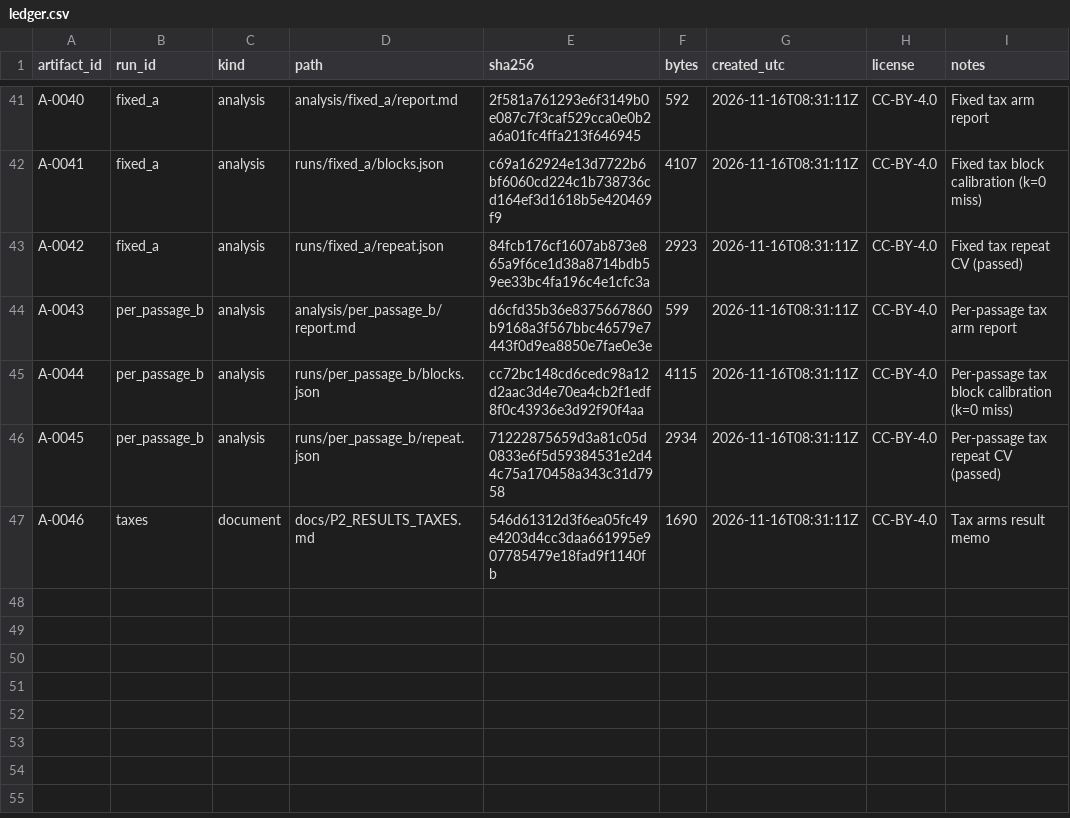
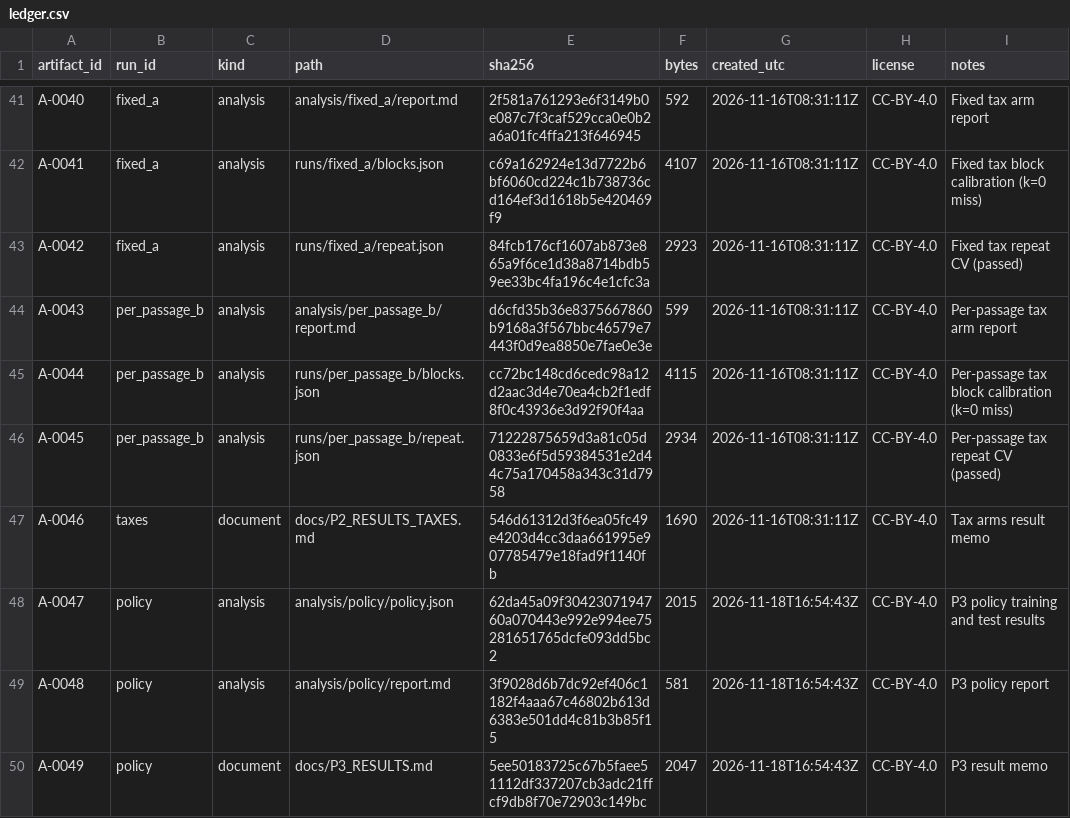
Before and after one commit to Atik203/energy-optimal-rag, a CSV file: artifacts/ledger.csv, drawn as a sheet; only a part is shown, gaps mark what is left out.

Commit message:
feat: implement and register P3 query-conditional policy (G4 not supported)
P3: 600/200/200 split, BM25 features, per-depth logistic policy. Test: 0.380 accuracy at 66.38 J/correct vs static k=1 0.385 at 65.71; oracle gain 41.28%, policy capture -2.48%; G4 not supported. Paper and supplement updated.

```diff
--- a/artifacts/ledger.csv
+++ b/artifacts/ledger.csv
@@ -47 +47,4 @@ A-0045,per_passage_b,analysis,runs/per_passage_b/repeat.json,71222875659d3a81c05
 A-0046,taxes,document,docs/P2_RESULTS_TAXES.md,546d61312d3f6ea05fc49e4203d4cc3daa661995e907785479e18fad9f1140fb,1690,2026-11-16T08:31:11Z,CC-BY-4.0,Tax arms result memo
+A-0047,policy,analysis,analysis/policy/policy.json,62da45a09f3042307194760a070443e992e994ee75281651765dcfe093dd5bc2,2015,2026-11-18T16:54:43Z,CC-BY-4.0,P3 policy training and test results
+A-0048,policy,analysis,analysis/policy/report.md,3f9028d6b7dc92ef406c1182f4aaa67c46802b613d6383e501dd4c81b3b85f15,581,2026-11-18T16:54:43Z,CC-BY-4.0,P3 policy report
+A-0049,policy,document,docs/P3_RESULTS.md,5ee50183725c67b5faee51112df337207cb3adc21ffcf9db8f70e72903c149bc,2047,2026-11-18T16:54:43Z,CC-BY-4.0,P3 result memo
```
Also changed, not shown: artifacts/claims_evidence.csv, 10 other files.
